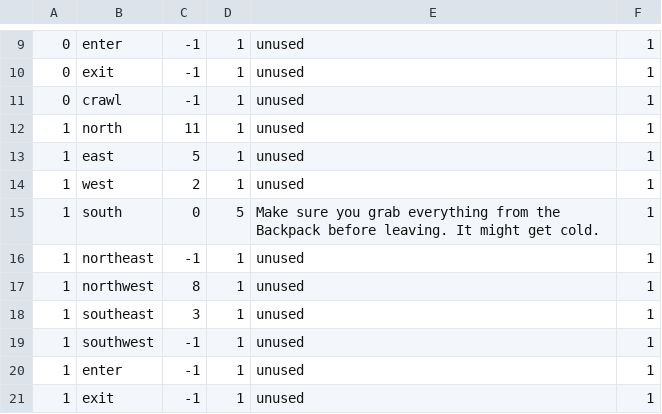
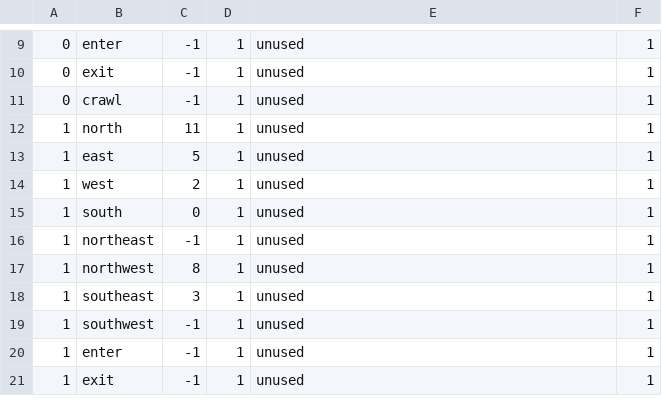
Before and after one commit to cmack6/Apocrypha, a CSV file: CS320_TeamProject/CS320_LibraryExample_Lab06/src/edu/ycp/cs320/booksdb/persist/res/roomConnections.csv, drawn as a sheet; only a part is shown, gaps mark what is left out.

Commit message:
Lol!

```diff
--- a/CS320_TeamProject/CS320_LibraryExample_Lab06/src/edu/ycp/cs320/booksdb/persist/res/roomConnections.csv
+++ b/CS320_TeamProject/CS320_LibraryExample_Lab06/src/edu/ycp/cs320/booksdb/persist/res/roomConnections.csv
@@ -14,3 +14,3 @@
 1|west|2|1|unused|1
-1|south|0|5|Make sure you grab everything from the Backpack before leaving. It might get cold.|1
+1|south|0|1|unused|1
 1|northeast|-1|1|unused|1
```
